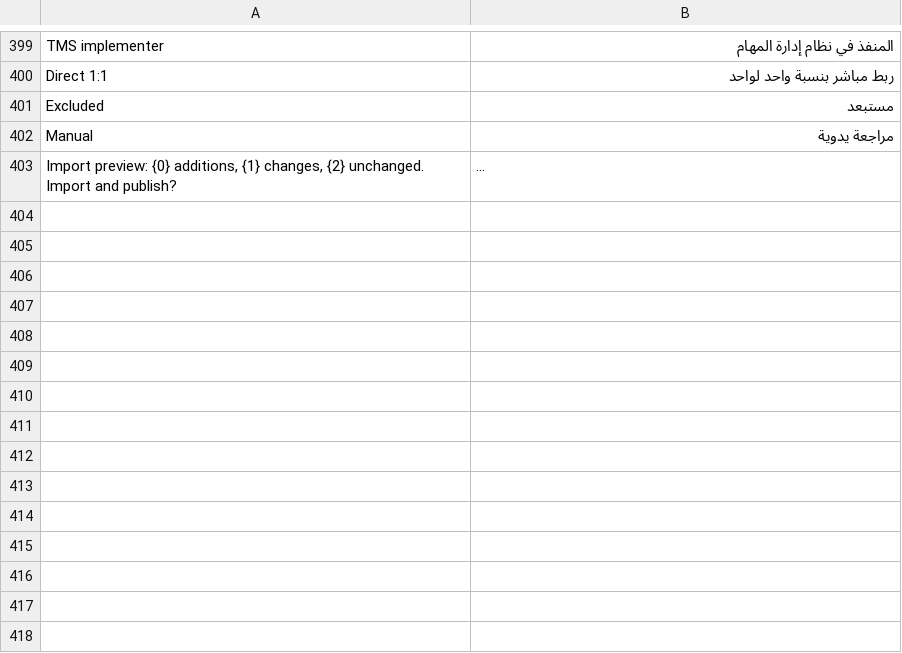
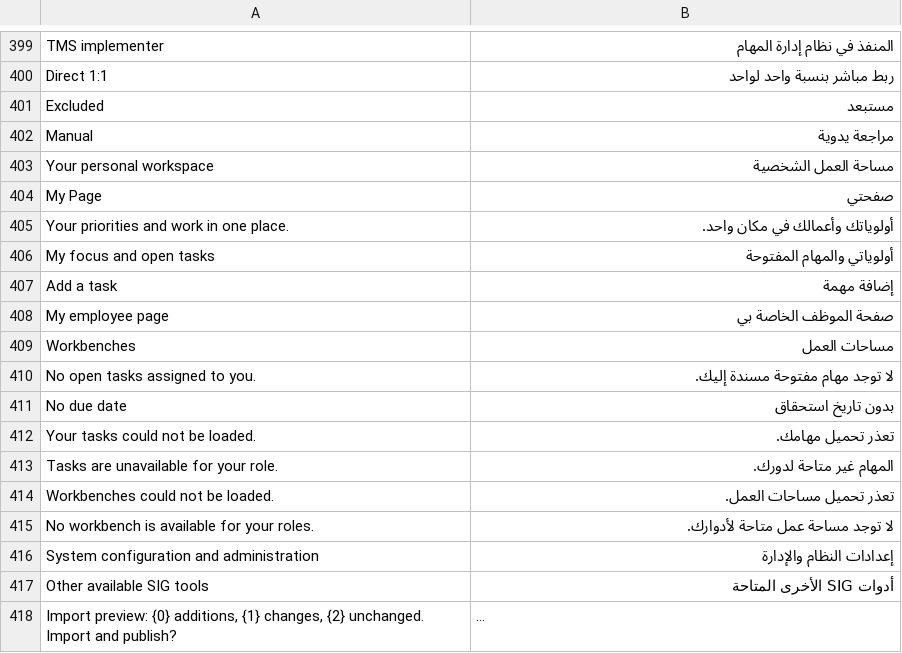
Before and after one commit to 9eskot9-max/SIG_Warehouse, a CSV file: sig_warehouse/translations/ar.csv, drawn as a sheet; only a part is shown, gaps mark what is left out; long unchanged cells end in …; the diff names each change by its address in the sheet, - before the commit and + after, or states it on an @@ line.

Commit message:
Build SIG personal home and compact navigation

```diff
--- a/sig_warehouse/translations/ar.csv
+++ b/sig_warehouse/translations/ar.csv
+row 403: Your personal workspace | مساحة العمل الشخصية
+row 404: My Page | صفحتي
+row 405: Your priorities and work in one place. | أولوياتك وأعمالك في مكان واحد.
+row 406: My focus and open tasks | أولوياتي والمهام المفتوحة
+row 407: Add a task | إضافة مهمة
+row 408: My employee page | صفحة الموظف الخاصة بي
+row 409: Workbenches | مساحات العمل
+row 410: No open tasks assigned to you. | لا توجد مهام مفتوحة مسندة إليك.
+row 411: No due date | بدون تاريخ استحقاق
+row 412: Your tasks could not be loaded. | تعذر تحميل مهامك.
+row 413: Tasks are unavailable for your role. | المهام غير متاحة لدورك.
+row 414: Workbenches could not be loaded. | تعذر تحميل مساحات العمل.
+row 415: No workbench is available for your roles. | لا توجد مساحة عمل متاحة لأدوارك.
+row 416: System configuration and administration | إعدادات النظام والإدارة
+row 417: Other available SIG tools | أدوات SIG الأخرى المتاحة
```
Also changed, not shown: 7 other files.
